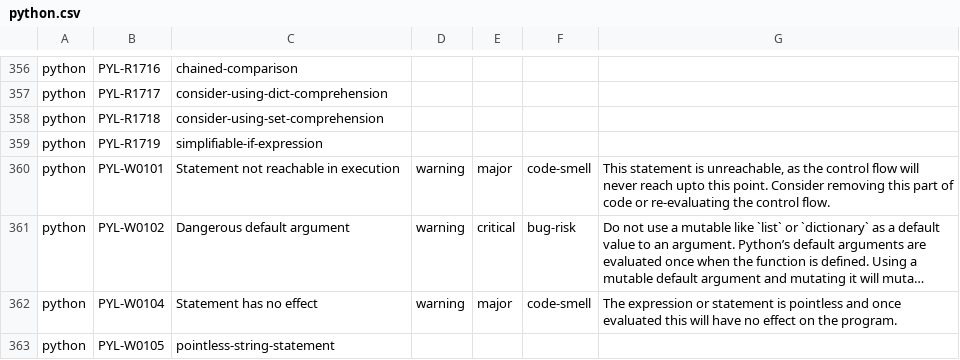
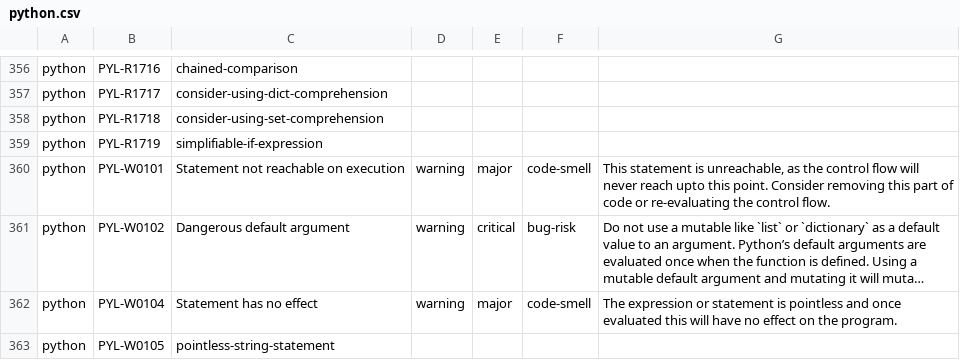
Before and after one commit to DeepSourceCorp/artifacts, a CSV file: issues/python.csv, drawn as a sheet; only a part is shown, gaps mark what is left out; long unchanged cells end in …; the diff names each change by its address in the sheet, - before the commit and + after, or states it on an @@ line.

Commit message:
Fix typo

```diff
--- a/issues/python.csv
+++ b/issues/python.csv
-C360: Statement not reachable in execution
+C360: Statement not reachable on execution
```
